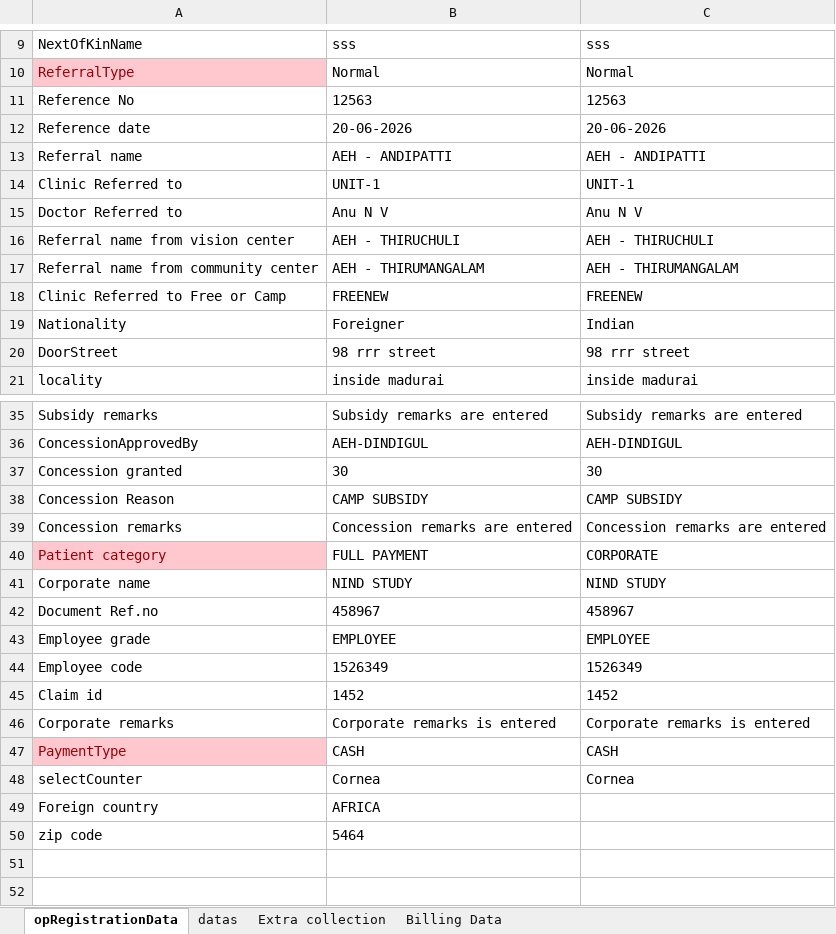
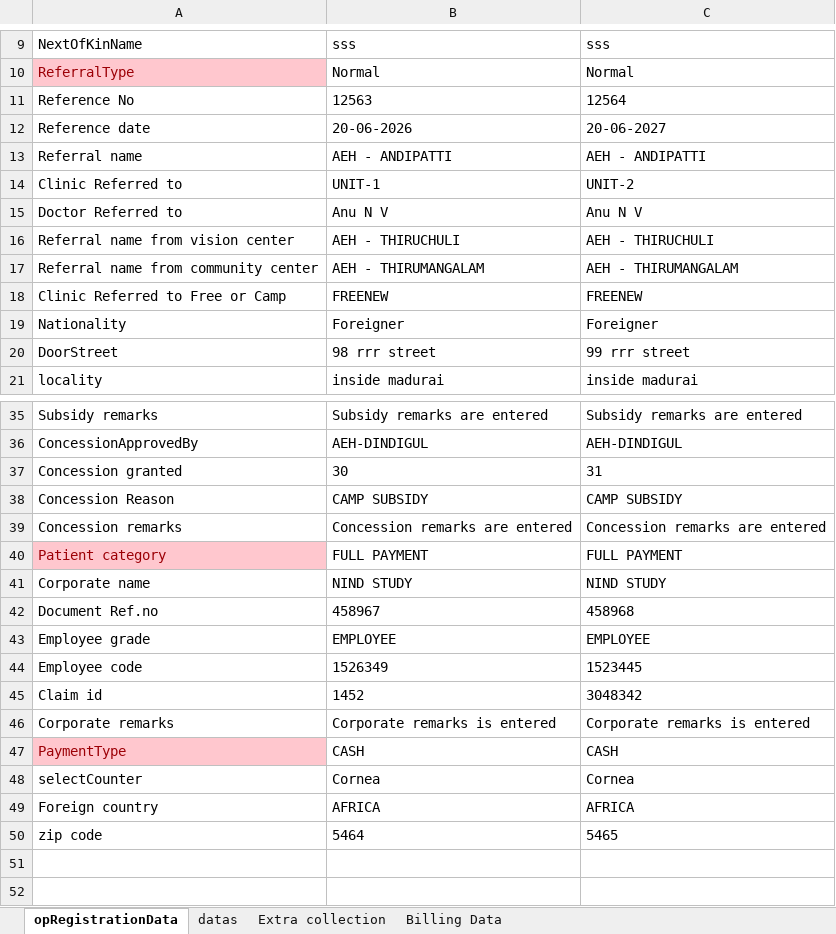
Before and after one commit to aravindsitintern4-sys/IHMS_2, an Excel workbook: demoplay/target/test-classes/OPRegistrationDataJsonValidation.xlsx, sheet opRegistrationData, drawn as a sheet; only a part is shown, gaps mark what is left out; values as stored, in another font and other column widths than the file's, no borders; the diff covers the shown part only; the diff names each change by its address in the sheet, - before the commit and + after, or states it on an @@ line.

```diff
--- a/demoplay/target/test-classes/OPRegistrationDataJsonValidation.xlsx (sheet opRegistrationData)
+++ b/demoplay/target/test-classes/OPRegistrationDataJsonValidation.xlsx (sheet opRegistrationData)
-C11: 12563
+C11: 12564
-C12: 20-06-2026
+C12: 20-06-2027
-C14: UNIT-1
+C14: UNIT-2
-C19: Indian
+C19: Foreigner
-C20: 98 rrr street
+C20: 99 rrr street
-C37: 30
+C37: 31
-C40: CORPORATE
+C40: FULL PAYMENT
-C42: 458967
+C42: 458968
-C44: 1526349
+C44: 1523445
-C45: 1452
+C45: 3048342
-C49: (empty)
+C49: AFRICA
-C50: (empty)
+C50: 5465
```
Also changed, not shown: 7 edited cells elsewhere in this sheet, sheet datas, sheet Extra collection, sheet Billing Data, 33 other files.
